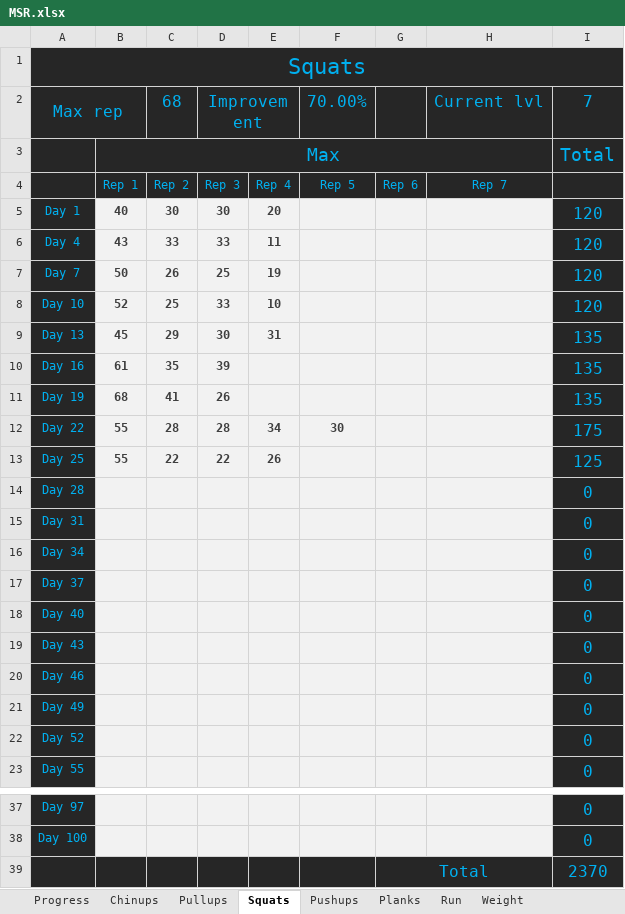
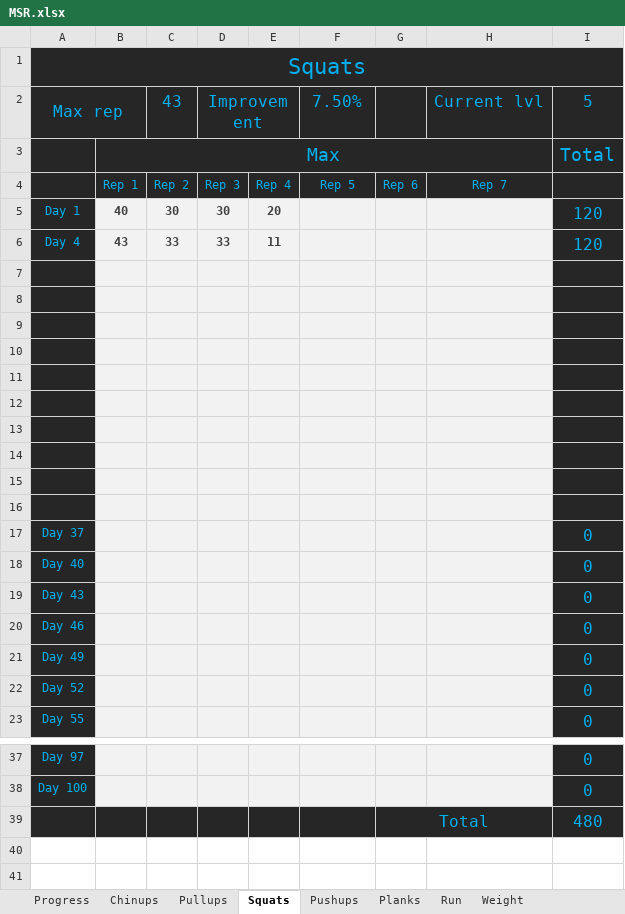
Before and after one commit to 0043/learn, an Excel workbook: MSR.xlsx, sheet Squats, drawn as a sheet; only a part is shown, gaps mark what is left out; values as stored, in another font and other column widths than the file's, no borders; the diff names each change by its address in the sheet, - before the commit and + after, or states it on an @@ line.

```diff
--- a/MSR.xlsx (sheet Squats)
+++ b/MSR.xlsx (sheet Squats)
-C2: 68
+C2: 43
-F2: 70.00%
+F2: 7.50%
-I2: 7
+I2: 5
-row 7: Day 7 | 50 | 26 | 25 | 19 |  |  |  | 120
+row 7: (empty)
-row 8: Day 10 | 52 | 25 | 33 | 10 |  |  |  | 120
+row 8: (empty)
-row 9: Day 13 | 45 | 29 | 30 | 31 |  |  |  | 135
+row 9: (empty)
-row 10: Day 16 | 61 | 35 | 39 |  |  |  |  | 135
+row 10: (empty)
-row 11: Day 19 | 68 | 41 | 26 |  |  |  |  | 135
+row 11: (empty)
-row 12: Day 22 | 55 | 28 | 28 | 34 | 30 |  |  | 175
+row 12: (empty)
-row 13: Day 25 | 55 | 22 | 22 | 26 |  |  |  | 125
+row 13: (empty)
-row 14: Day 28 |  |  |  |  |  |  |  | 0
+row 14: (empty)
-row 15: Day 31 |  |  |  |  |  |  |  | 0
+row 15: (empty)
-row 16: Day 34 |  |  |  |  |  |  |  | 0
+row 16: (empty)
-I39: 2370
+I39: 480
```
Also changed, not shown: sheet Progress, 1 other file.
